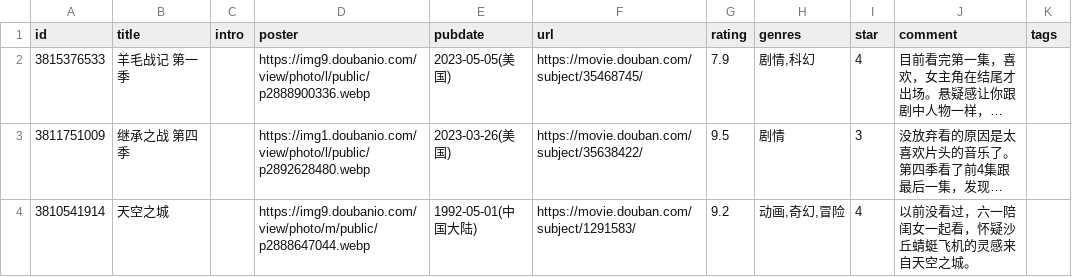
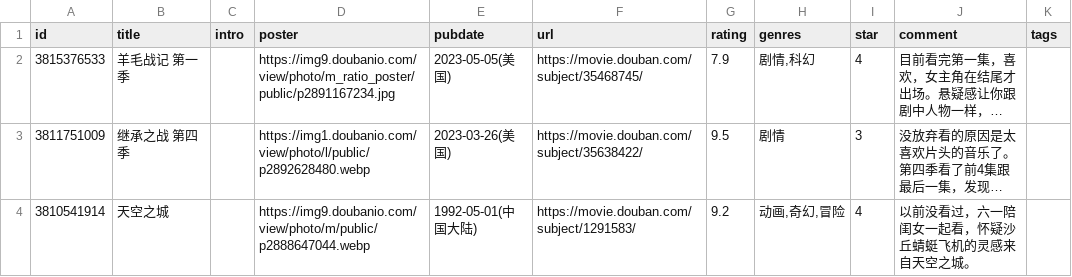
Before and after one commit to koobai/blog, a CSV file: _data/douban/movie.csv, drawn as a sheet; only a part is shown; long unchanged cells end in …; the diff names each change by its address in the sheet, - before the commit and + after, or states it on an @@ line.

Commit message:
Update movie.csv

```diff
--- a/_data/douban/movie.csv
+++ b/_data/douban/movie.csv
-D2 (poster): https://img9.doubanio.com/view/photo/l/public/p2888900336.webp
+D2 (poster): https://img9.doubanio.com/view/photo/m_ratio_poster/public/p2891167234.jpg
```
